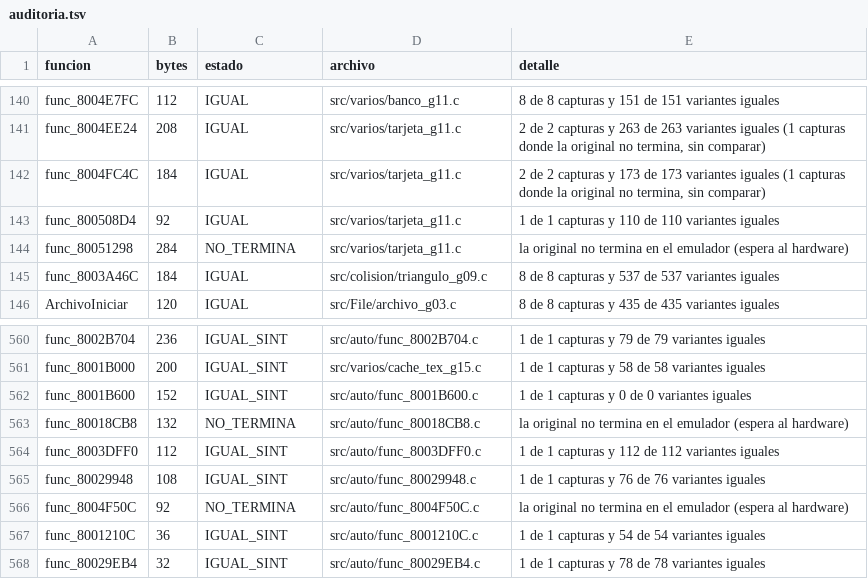
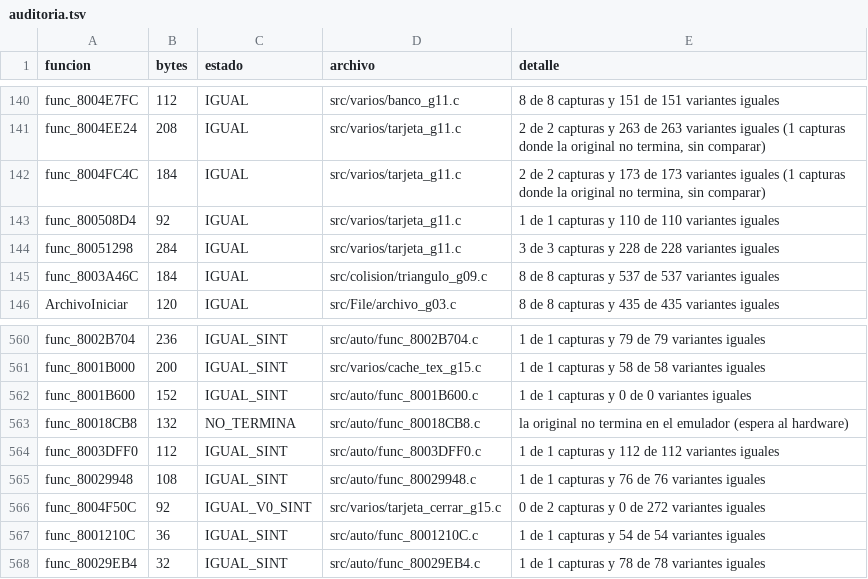
Before and after one commit to Tunuba/SABRINA, a TSV file: notas/fases/auditoria.tsv, drawn as a sheet; only a part is shown, gaps mark what is left out.

```diff
--- a/notas/fases/auditoria.tsv
+++ b/notas/fases/auditoria.tsv
@@ -143,3 +143,3 @@ func_8004FC4C	184	IGUAL	src/varios/tarjeta_g11.c	2 de 2 capturas y 173 de 173 va
 func_800508D4	92	IGUAL	src/varios/tarjeta_g11.c	1 de 1 capturas y 110 de 110 variantes iguales
-func_80051298	284	NO_TERMINA	src/varios/tarjeta_g11.c	la original no termina en el emulador (espera al hardware)
+func_80051298	284	IGUAL	src/varios/tarjeta_g11.c	3 de 3 capturas y 228 de 228 variantes iguales
 func_8003A46C	184	IGUAL	src/colision/triangulo_g09.c	8 de 8 capturas y 537 de 537 variantes iguales
@@ -565,3 +565,3 @@ func_8003DFF0	112	IGUAL_SINT	src/auto/func_8003DFF0.c	1 de 1 capturas y 112 de 1
 func_80029948	108	IGUAL_SINT	src/auto/func_80029948.c	1 de 1 capturas y 76 de 76 variantes iguales
-func_8004F50C	92	NO_TERMINA	src/auto/func_8004F50C.c	la original no termina en el emulador (espera al hardware)
+func_8004F50C	92	IGUAL_V0_SINT	src/varios/tarjeta_cerrar_g15.c	0 de 2 capturas y 0 de 272 variantes iguales
 func_8001210C	36	IGUAL_SINT	src/auto/func_8001210C.c	1 de 1 capturas y 54 de 54 variantes iguales
```
Also changed, not shown: 1 other file.
